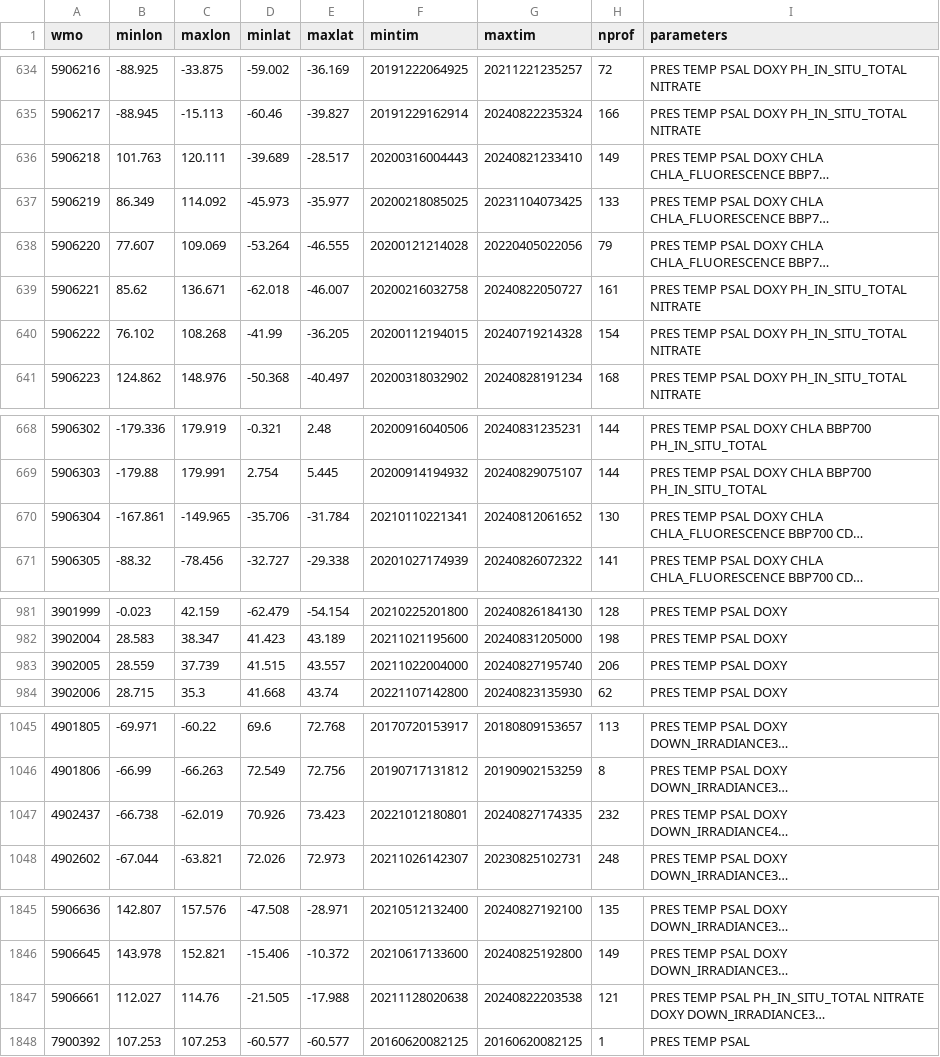
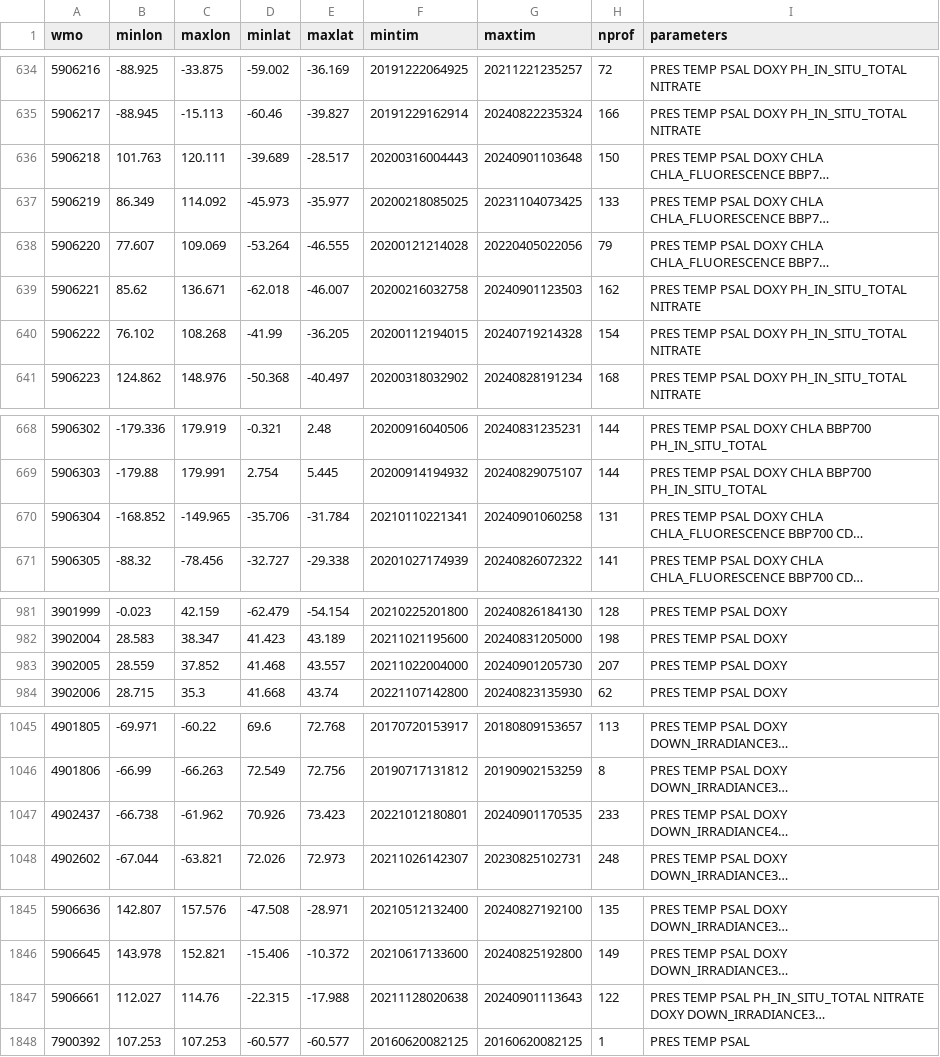
Before and after one commit to JuliaOcean/OceanRobots.jl, a CSV file: dev/argo_synthetic-profile_index.csv, drawn as a sheet; only a part is shown, gaps mark what is left out; long unchanged cells end in …; the diff covers the shown part only; the diff names each change by its address in the sheet, - before the commit and + after, or states it on an @@ line.

```diff
--- a/dev/argo_synthetic-profile_index.csv
+++ b/dev/argo_synthetic-profile_index.csv
-G636 (maxtim): 20240821233410
+G636 (maxtim): 20240901103648
-H636 (nprof): 149
+H636 (nprof): 150
-G639 (maxtim): 20240822050727
+G639 (maxtim): 20240901123503
-H639 (nprof): 161
+H639 (nprof): 162
-B670 (minlon): -167.861
+B670 (minlon): -168.852
-G670 (maxtim): 20240812061652
+G670 (maxtim): 20240901060258
-H670 (nprof): 130
+H670 (nprof): 131
-C983 (maxlon): 37.739
+C983 (maxlon): 37.852
-D983 (minlat): 41.515
+D983 (minlat): 41.468
-G983 (maxtim): 20240827195740
+G983 (maxtim): 20240901205730
-H983 (nprof): 206
+H983 (nprof): 207
-C1047 (maxlon): -62.019
+C1047 (maxlon): -61.962
-G1047 (maxtim): 20240827174335
+G1047 (maxtim): 20240901170535
-H1047 (nprof): 232
+H1047 (nprof): 233
-D1847 (minlat): -21.505
+D1847 (minlat): -22.315
-G1847 (maxtim): 20240822203538
+G1847 (maxtim): 20240901113643
-H1847 (nprof): 121
+H1847 (nprof): 122
```
Also changed, not shown: 43 edited cells elsewhere in this file, 18 other files.
